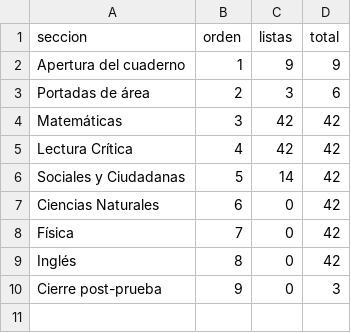
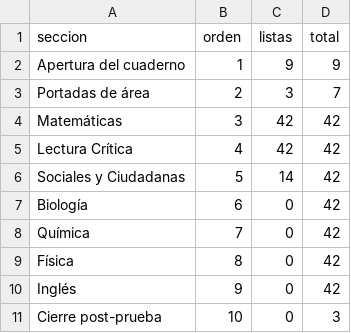
Before and after one commit to nelsongonzalez1608-spec/educate-saber11, a CSV file: tablero/avance.csv, drawn as a sheet.

```diff
--- a/tablero/avance.csv
+++ b/tablero/avance.csv
@@ -2,3 +2,3 @@ seccion,orden,listas,total
 Apertura del cuaderno,1,9,9
-Portadas de área,2,3,6
+Portadas de área,2,3,7
 Matemáticas,3,42,42
@@ -6,5 +6,6 @@ Lectura Crítica,4,42,42
 Sociales y Ciudadanas,5,14,42
-Ciencias Naturales,6,0,42
-Física,7,0,42
-Inglés,8,0,42
-Cierre post-prueba,9,0,3
+Biología,6,0,42
+Química,7,0,42
+Física,8,0,42
+Inglés,9,0,42
+Cierre post-prueba,10,0,3
```
Also changed, not shown: tablero/decisiones.csv, 2 other files.
